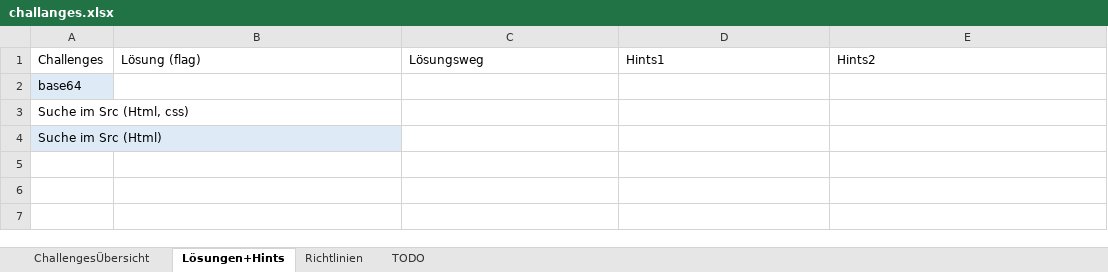
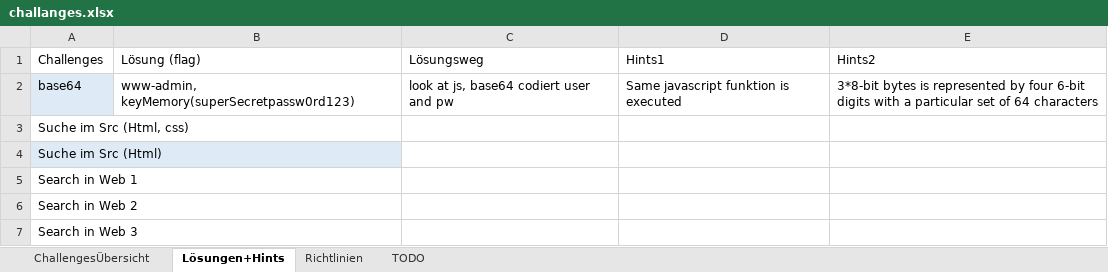
Before and after one commit to mschmidt1703/twine-ctf, an Excel workbook: challanges.xlsx, sheet Lösungen+Hints, drawn as a sheet; values as stored, in another font and other column widths than the file's, no borders; table styles not drawn; the diff names each change by its address in the sheet, - before the commit and + after, or states it on an @@ line.

```diff
--- a/challanges.xlsx (sheet Lösungen+Hints)
+++ b/challanges.xlsx (sheet Lösungen+Hints)
-B2 (Lösung (flag)): (empty)
+B2 (Lösung (flag)): www-admin, keyMemory(superSecretpassw0rd123)
-C2 (Lösungsweg): (empty)
+C2 (Lösungsweg): look at js, base64 codiert user and pw
-D2 (Hints1): (empty)
+D2 (Hints1): Same javascript funktion is executed
-E2 (Hints2): (empty)
+E2 (Hints2): 3*8-bit bytes is represented by four 6-bit digits with a particular set of 64 characters
+row 5: Search in Web 1
+row 6: Search in Web 2
+row 7: Search in Web 3
```
Also changed, not shown: sheet ChallengesÜbersicht.
